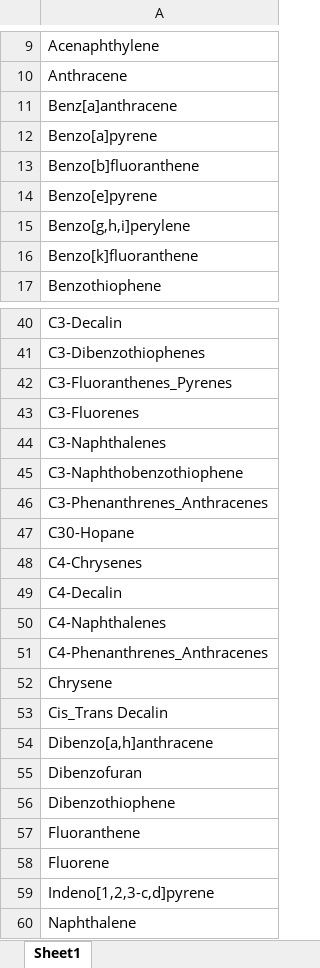
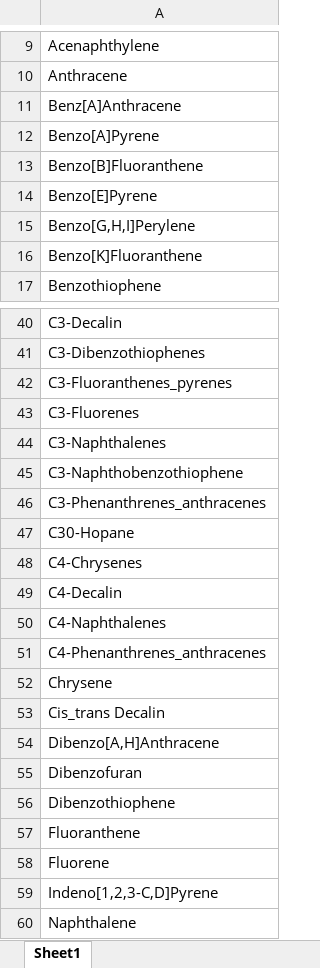
Before and after one commit to WillSamuel18/OSRI_Alaska_Food_Contamination, an Excel workbook: Output Data/Parameter_data.xlsx, sheet Sheet1, drawn as a sheet; only a part is shown, gaps mark what is left out; values as stored, in another font and other column widths than the file's, no borders; the diff covers the shown part only; the diff names each change by its address in the sheet, - before the commit and + after, or states it on an @@ line.

```diff
--- a/Output Data/Parameter_data.xlsx (sheet Sheet1)
+++ b/Output Data/Parameter_data.xlsx (sheet Sheet1)
-A11: Benz[a]anthracene
+A11: Benz[A]Anthracene
-A12: Benzo[a]pyrene
+A12: Benzo[A]Pyrene
-A13: Benzo[b]fluoranthene
+A13: Benzo[B]Fluoranthene
-A14: Benzo[e]pyrene
+A14: Benzo[E]Pyrene
-A15: Benzo[g,h,i]perylene
+A15: Benzo[G,H,I]Perylene
-A16: Benzo[k]fluoranthene
+A16: Benzo[K]Fluoranthene
-A42: C3-Fluoranthenes_Pyrenes
+A42: C3-Fluoranthenes_pyrenes
-A46: C3-Phenanthrenes_Anthracenes
+A46: C3-Phenanthrenes_anthracenes
-A51: C4-Phenanthrenes_Anthracenes
+A51: C4-Phenanthrenes_anthracenes
-A53: Cis_Trans Decalin
+A53: Cis_trans Decalin
-A54: Dibenzo[a,h]anthracene
+A54: Dibenzo[A,H]Anthracene
-A59: Indeno[1,2,3-c,d]pyrene
+A59: Indeno[1,2,3-C,D]Pyrene
```
Also changed, not shown: 5 removed rows and 76 edited cells elsewhere in this sheet, Input Data/2005 Selendang AYU study.xlsx, Output Data/locations.xlsx, 3 other files.
